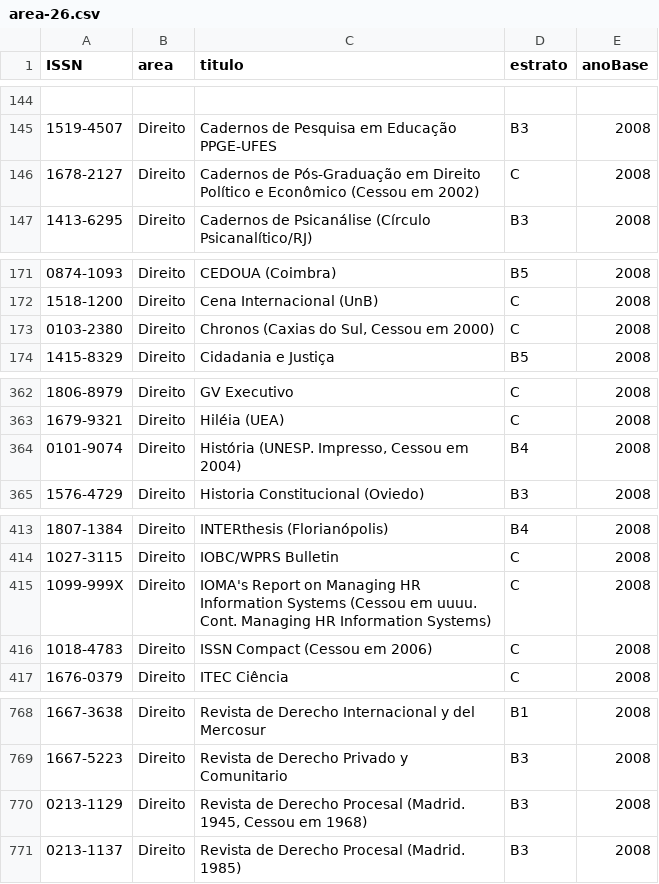
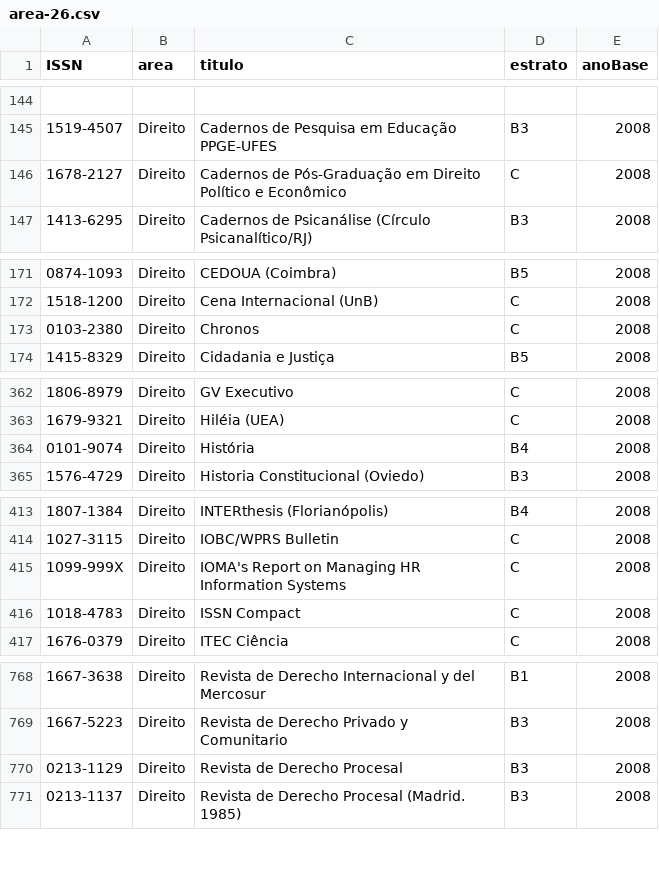
Before and after one commit to arademaker/qualis, a CSV file: area-26.csv, drawn as a sheet; only a part is shown, gaps mark what is left out; the diff covers the shown part only.

```diff
--- a/area-26.csv
+++ b/area-26.csv
@@ -145,3 +145,3 @@ ISSN|area|titulo|estrato|anoBase
 1519-4507|Direito|Cadernos de Pesquisa em Educação PPGE-UFES|B3|2008
-1678-2127|Direito|Cadernos de Pós-Graduação em Direito Político e Econômico (Cessou em 2002)|C|2008
+1678-2127|Direito|Cadernos de Pós-Graduação em Direito Político e Econômico|C|2008
 1413-6295|Direito|Cadernos de Psicanálise (Círculo Psicanalítico/RJ)|B3|2008
@@ -172,3 +172,3 @@ ISSN|area|titulo|estrato|anoBase
 1518-1200|Direito|Cena Internacional (UnB)|C|2008
-0103-2380|Direito|Chronos (Caxias do Sul, Cessou em 2000)|C|2008
+0103-2380|Direito|Chronos|C|2008
 1415-8329|Direito|Cidadania e Justiça|B5|2008
@@ -363,3 +363,3 @@ ISSN|area|titulo|estrato|anoBase
 1679-9321|Direito|Hiléia (UEA)|C|2008
-0101-9074|Direito|História (UNESP. Impresso, Cessou em 2004)|B4|2008
+0101-9074|Direito|História|B4|2008
 1576-4729|Direito|Historia Constitucional (Oviedo)|B3|2008
@@ -414,4 +414,4 @@ ISSN|area|titulo|estrato|anoBase
 1027-3115|Direito|IOBC/WPRS Bulletin|C|2008
-1099-999X|Direito|IOMA's Report on Managing HR Information Systems (Cessou em uuuu. Cont. Managing HR Information Systems)|C|2008
-1018-4783|Direito|ISSN Compact (Cessou em 2006)|C|2008
+1099-999X|Direito|IOMA's Report on Managing HR Information Systems|C|2008
+1018-4783|Direito|ISSN Compact|C|2008
 1676-0379|Direito|ITEC Ciência|C|2008
@@ -769,3 +769,3 @@ ISSN|area|titulo|estrato|anoBase
 1667-5223|Direito|Revista de Derecho Privado y Comunitario|B3|2008
-0213-1129|Direito|Revista de Derecho Procesal (Madrid. 1945, Cessou em 1968)|B3|2008
+0213-1129|Direito|Revista de Derecho Procesal|B3|2008
 0213-1137|Direito|Revista de Derecho Procesal (Madrid. 1985)|B3|2008
```
Also changed, not shown: 3 edited cells elsewhere in this file, area-01.csv, area-02.csv, 3 other files.
